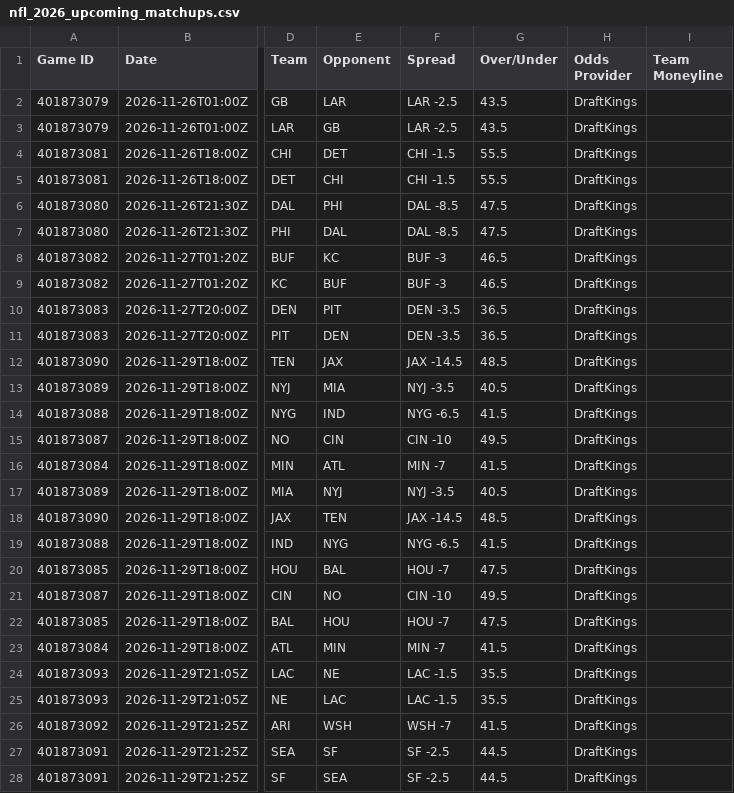
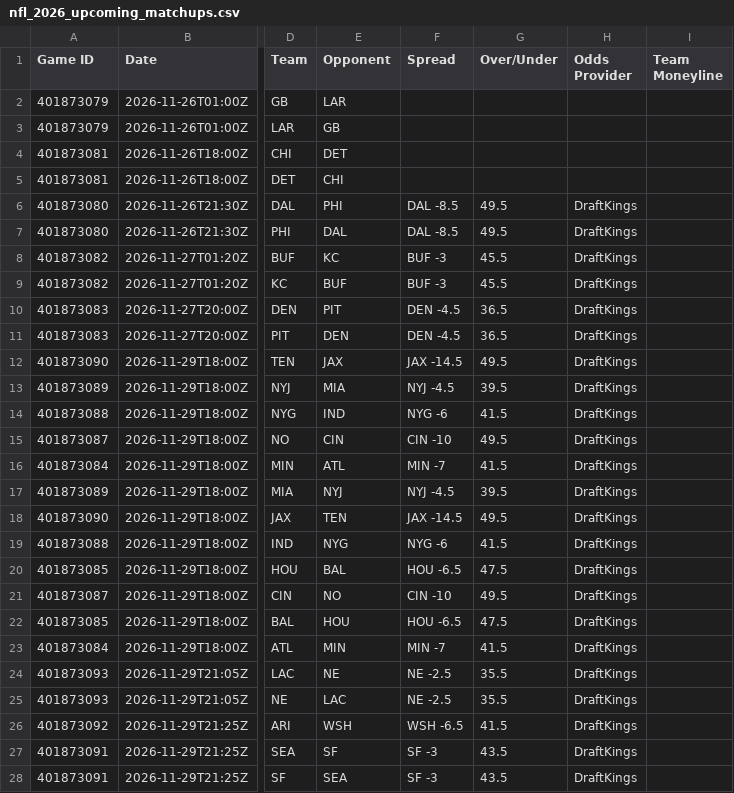
Before and after one commit to HitByOne/nlfdashboard, a CSV file: site/data/nfl_2026_upcoming_matchups.csv, drawn as a sheet; only a part is shown, gaps mark what is left out; the diff covers the shown part only; the diff names each change by its address in the sheet, - before the commit and + after, or states it on an @@ line.

```diff
--- a/site/data/nfl_2026_upcoming_matchups.csv
+++ b/site/data/nfl_2026_upcoming_matchups.csv
-F2:F3 (Spread): LAR -2.5
+F2:F3 (Spread): (empty)
-G2:G3 (Over/Under): 43.5
+G2:G3 (Over/Under): (empty)
-H2:H5 (Odds Provider): DraftKings
+H2:H5 (Odds Provider): (empty)
-F4:F5 (Spread): CHI -1.5
+F4:F5 (Spread): (empty)
-G4:G5 (Over/Under): 55.5
+G4:G5 (Over/Under): (empty)
-G6:G7 (Over/Under): 47.5
+G6:G7 (Over/Under): 49.5
-G8:G9 (Over/Under): 46.5
+G8:G9 (Over/Under): 45.5
-F10:F11 (Spread): DEN -3.5
+F10:F11 (Spread): DEN -4.5
-G12 (Over/Under): 48.5
+G12 (Over/Under): 49.5
-F13 (Spread): NYJ -3.5
+F13 (Spread): NYJ -4.5
-G13 (Over/Under): 40.5
+G13 (Over/Under): 39.5
-F14 (Spread): NYG -6.5
+F14 (Spread): NYG -6
-F17 (Spread): NYJ -3.5
+F17 (Spread): NYJ -4.5
-G17 (Over/Under): 40.5
+G17 (Over/Under): 39.5
-G18 (Over/Under): 48.5
+G18 (Over/Under): 49.5
-F19 (Spread): NYG -6.5
+F19 (Spread): NYG -6
-F20 (Spread): HOU -7
+F20 (Spread): HOU -6.5
-F22 (Spread): HOU -7
+F22 (Spread): HOU -6.5
-F24:F25 (Spread): LAC -1.5
+F24:F25 (Spread): NE -2.5
-F26 (Spread): WSH -7
+F26 (Spread): WSH -6.5
-F27:F28 (Spread): SF -2.5
+F27:F28 (Spread): SF -3
-G27:G28 (Over/Under): 44.5
+G27:G28 (Over/Under): 43.5
```
Also changed, not shown: 3 edited cells elsewhere in this file, site/data/nfl_2026_backtest.csv, site/data/nfl_2026_injury_report.csv, 1 other file.
